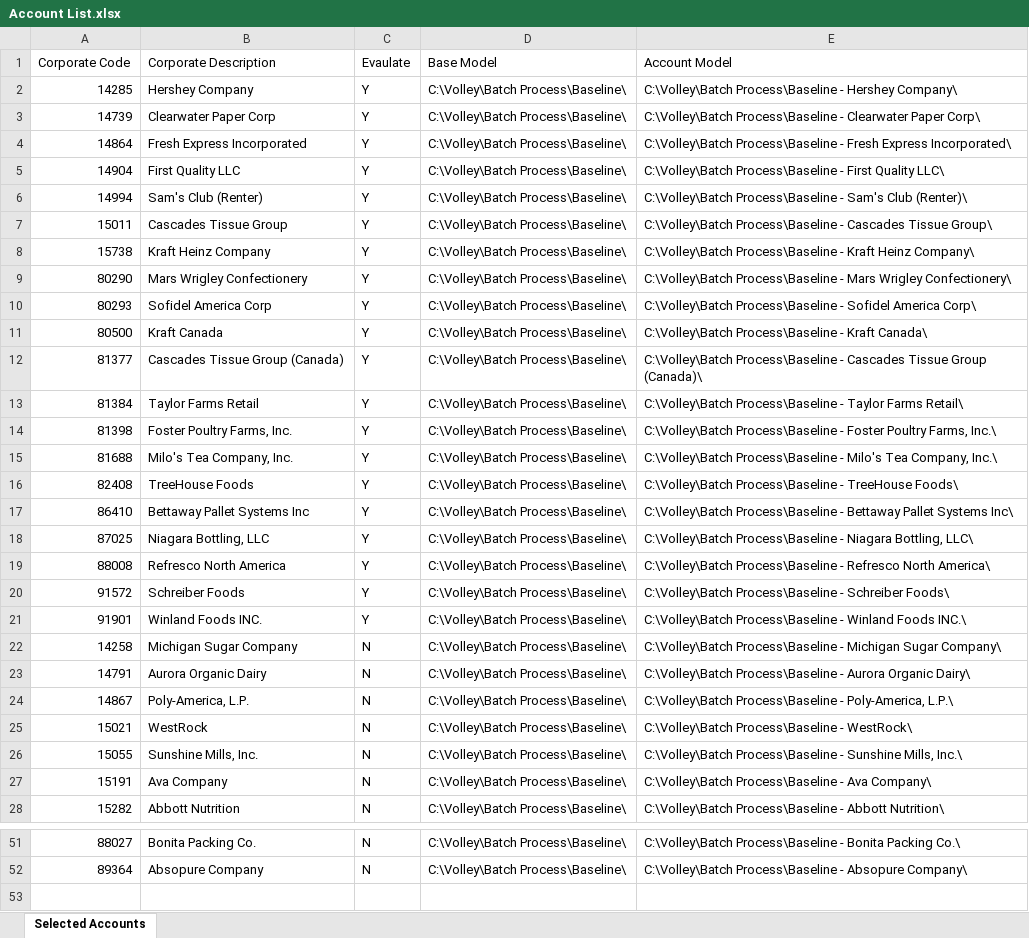
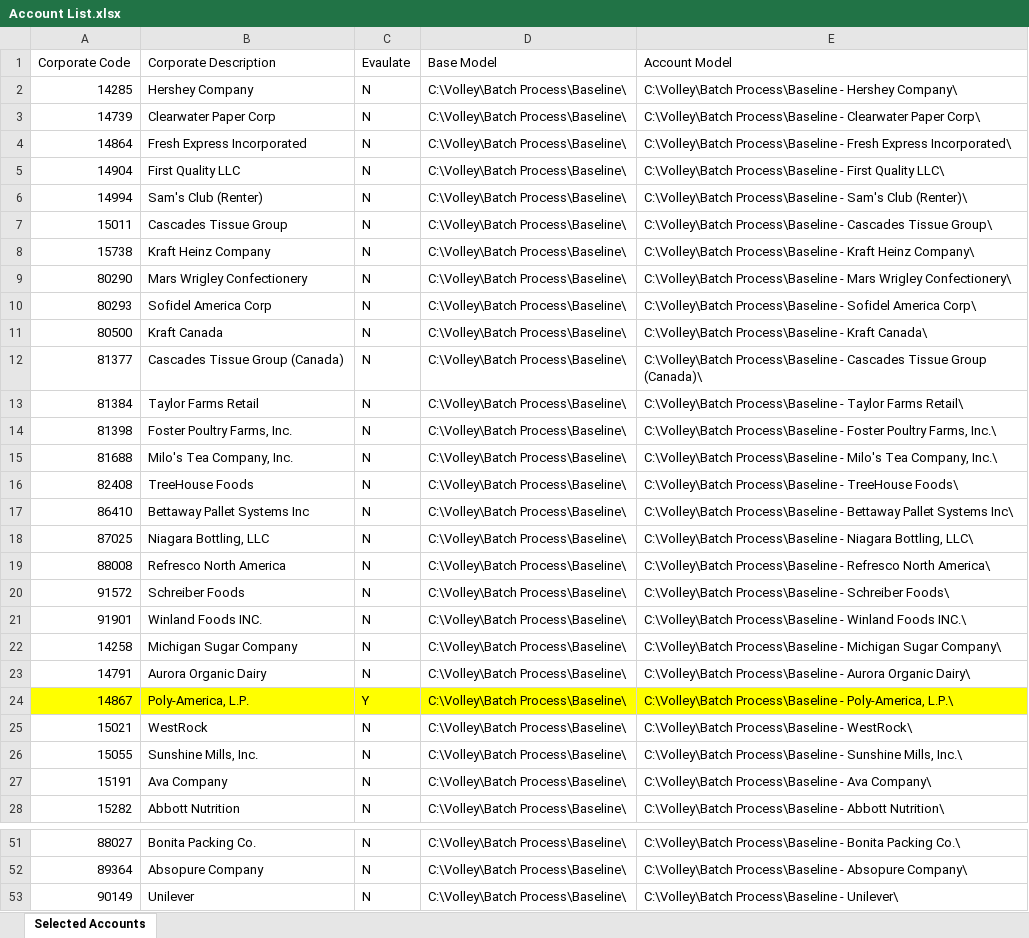
Before and after one commit to gbilleyPeco/cost-to-serve, an Excel workbook: Account List.xlsx, sheet Selected Accounts, drawn as a sheet; only a part is shown, gaps mark what is left out; values as stored, in another font and other column widths than the file's, no borders; the diff covers the shown part only; the diff names each change by its address in the sheet, - before the commit and + after, or states it on an @@ line.

Commit message:
stuff

```diff
--- a/Account List.xlsx (sheet Selected Accounts)
+++ b/Account List.xlsx (sheet Selected Accounts)
-C2:C21 (Evaulate): Y
+C2:C21 (Evaulate): N
-A24:E24 fill: none
+A24:E24 fill: #FFFF00
-C24 (Evaulate): N
+C24 (Evaulate): Y
+row 53: 90149 | Unilever | N | C:\Volley\Batch Process\Baseline\ | C:\Volley\Batch Process\Baseline - Unilever\
```
Also changed, not shown: 1 edited cell and cell formats elsewhere in this sheet.
